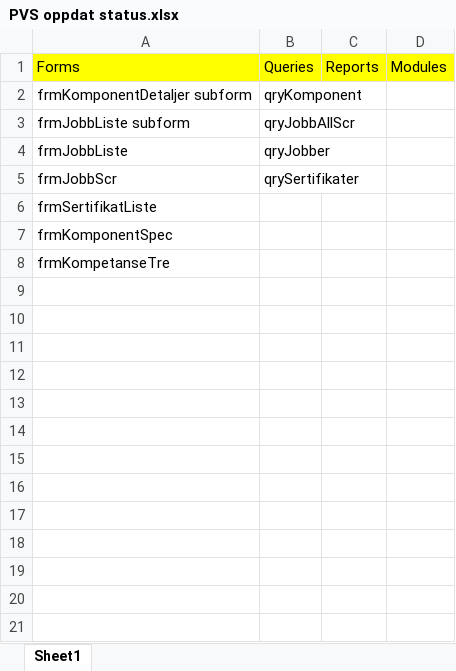
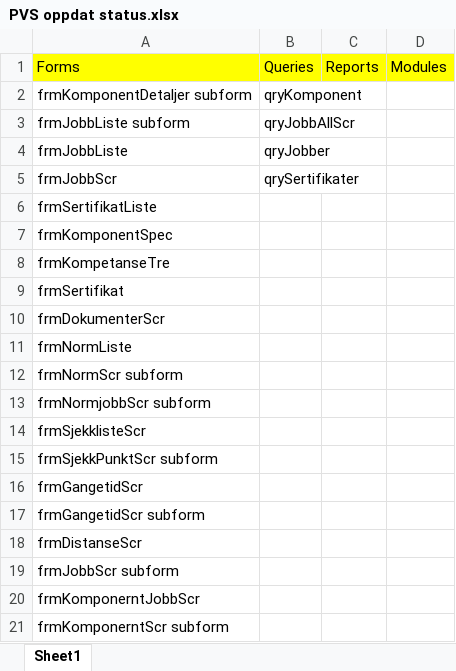
Before and after one commit to Kringla/MaineBoat, an Excel workbook: Source/SourcePMS/PVS oppdat status.xlsx, sheet Sheet1, drawn as a sheet; values as stored, in another font and other column widths than the file's, no borders; the diff names each change by its address in the sheet, - before the commit and + after, or states it on an @@ line.

```diff
--- a/Source/SourcePMS/PVS oppdat status.xlsx (sheet Sheet1)
+++ b/Source/SourcePMS/PVS oppdat status.xlsx (sheet Sheet1)
+row 9: frmSertifikat
+row 10: frmDokumenterScr
+row 11: frmNormListe
+row 12: frmNormScr subform
+row 13: frmNormjobbScr subform
+row 14: frmSjekklisteScr
+row 15: frmSjekkPunktScr subform
+row 16: frmGangetidScr
+row 17: frmGangetidScr subform
+row 18: frmDistanseScr
+row 19: frmJobbScr subform
+row 20: frmKomponerntJobbScr
+row 21: frmKomponerntScr subform
```
Also changed, not shown: Source/Navn og passord.xlsx, 4 other files.
